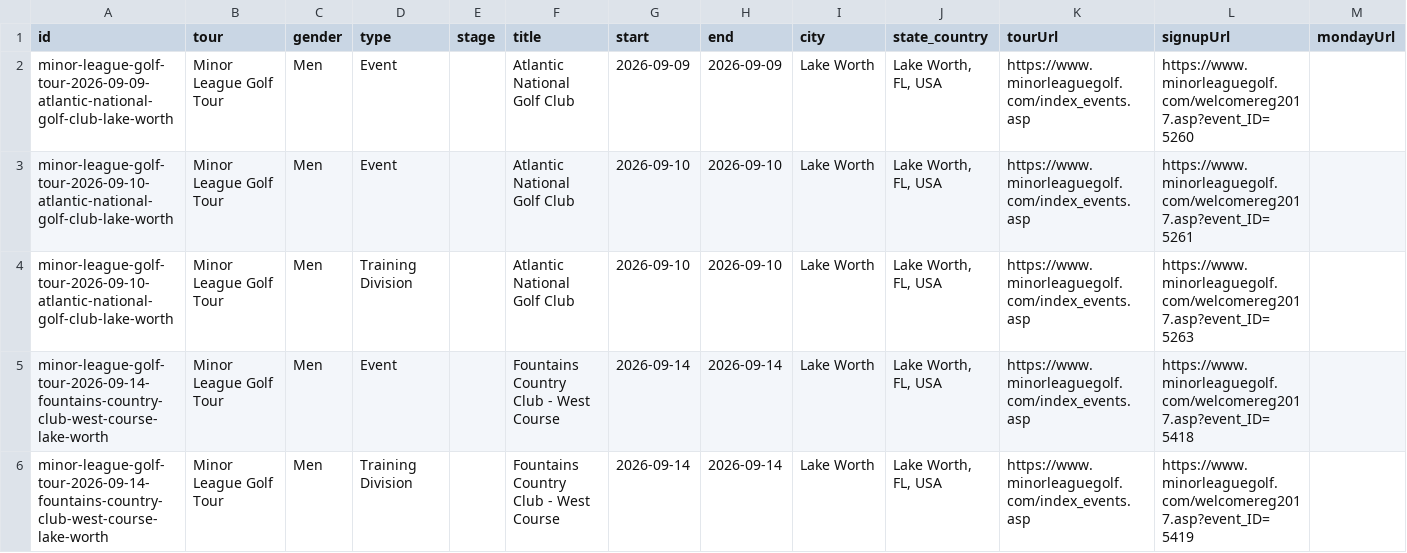
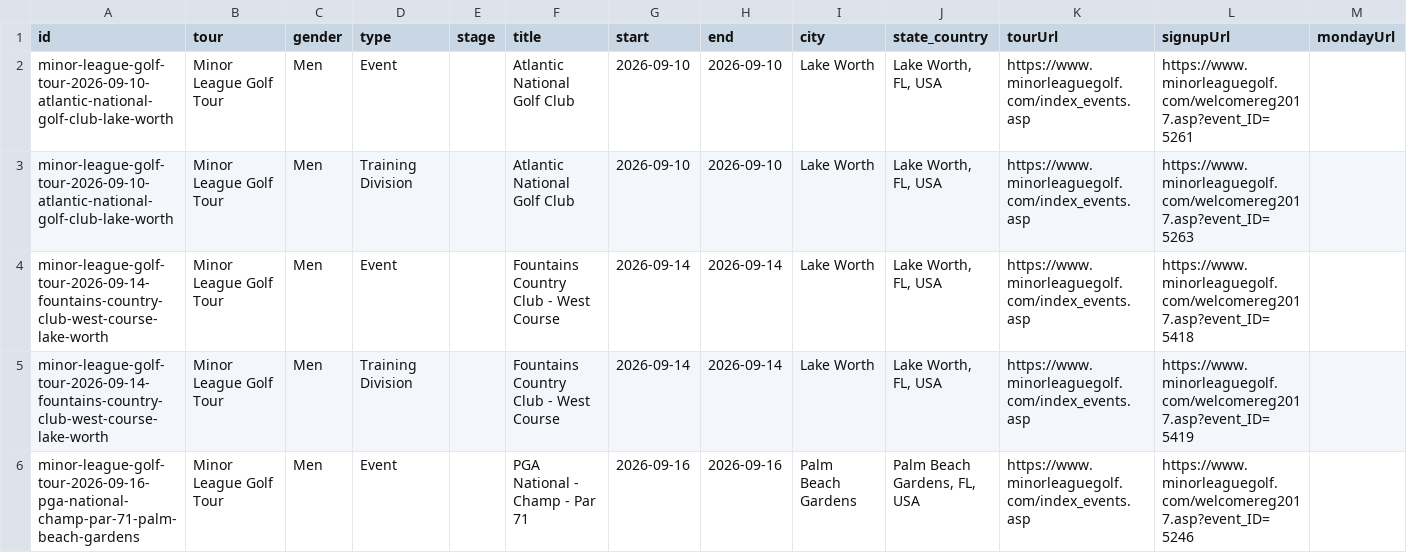
Before and after one commit to pbh007/propath-data, a CSV file: data/_incoming_mlgt_upcoming.csv, drawn as a sheet; only a part is shown; the shorter side is filled out with more unchanged rows; rows hold the shown columns only; the diff names each change by its address in the sheet, - before the commit and + after, or states it on an @@ line.

Commit message:
Auto update schedules

```diff
--- a/data/_incoming_mlgt_upcoming.csv
+++ b/data/_incoming_mlgt_upcoming.csv
-row 2: minor-league-golf-tour-2026-09-09-atlantic-national-golf-club-lake-worth | Minor League Golf Tour | Men | Event |  | Atlantic National Golf Club | 2026-09-09 | 2026-09-09 | Lake Worth | Lake Worth, FL, USA | https://www.minorleaguegolf.com/index_events.asp | https://www.minorleaguegolf.com/welcomereg2017.asp?event_ID=5260
```
